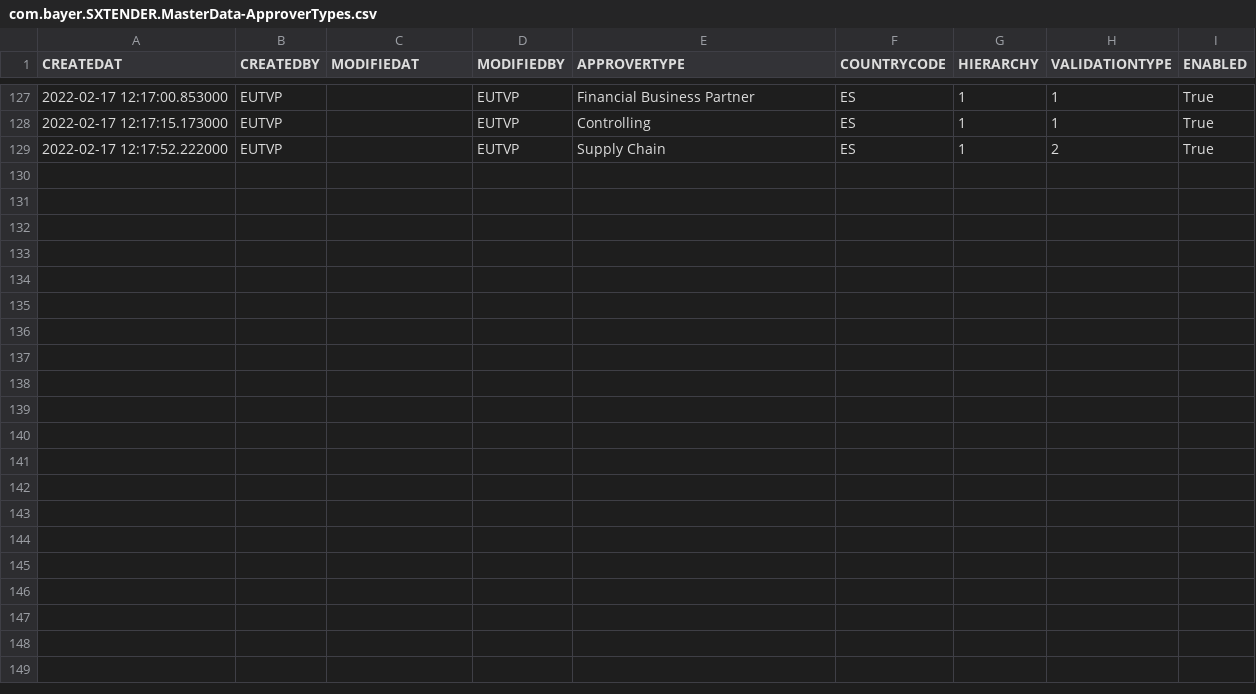
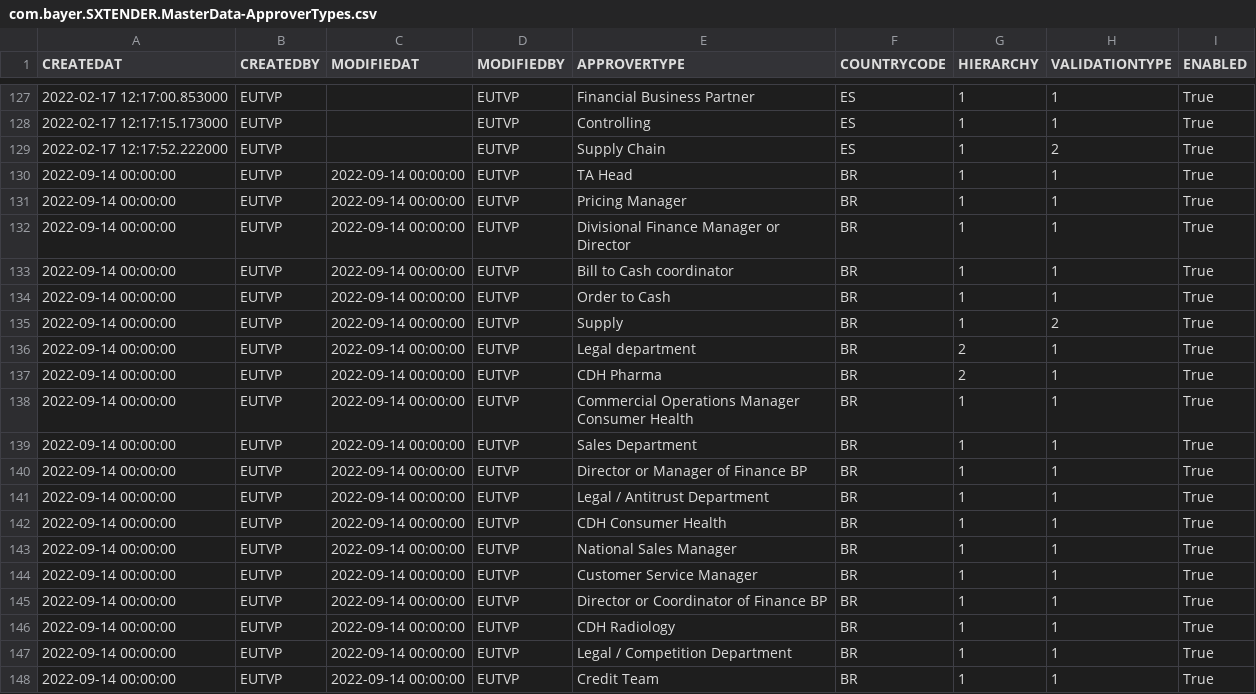
Before and after one commit to mandar-velankar/TNDR_FAST_BACKEND, a CSV file: db/csv/com.bayer.SXTENDER.MasterData-ApproverTypes.csv, drawn as a sheet; only a part is shown, gaps mark what is left out; the diff names each change by its address in the sheet, - before the commit and + after, or states it on an @@ line.

Commit message:
Prepare Brazile data for dev team

```diff
--- a/db/csv/com.bayer.SXTENDER.MasterData-ApproverTypes.csv
+++ b/db/csv/com.bayer.SXTENDER.MasterData-ApproverTypes.csv
+row 130: 2022-09-14 00:00:00 | EUTVP | 2022-09-14 00:00:00 | EUTVP | TA Head | BR | 1 | 1 | True
+row 131: 2022-09-14 00:00:00 | EUTVP | 2022-09-14 00:00:00 | EUTVP | Pricing Manager | BR | 1 | 1 | True
+row 132: 2022-09-14 00:00:00 | EUTVP | 2022-09-14 00:00:00 | EUTVP | Divisional Finance Manager or Director | BR | 1 | 1 | True
+row 133: 2022-09-14 00:00:00 | EUTVP | 2022-09-14 00:00:00 | EUTVP | Bill to Cash coordinator | BR | 1 | 1 | True
+row 134: 2022-09-14 00:00:00 | EUTVP | 2022-09-14 00:00:00 | EUTVP | Order to Cash | BR | 1 | 1 | True
+row 135: 2022-09-14 00:00:00 | EUTVP | 2022-09-14 00:00:00 | EUTVP | Supply | BR | 1 | 2 | True
+row 136: 2022-09-14 00:00:00 | EUTVP | 2022-09-14 00:00:00 | EUTVP | Legal department | BR | 2 | 1 | True
+row 137: 2022-09-14 00:00:00 | EUTVP | 2022-09-14 00:00:00 | EUTVP | CDH Pharma | BR | 2 | 1 | True
+row 138: 2022-09-14 00:00:00 | EUTVP | 2022-09-14 00:00:00 | EUTVP | Commercial Operations Manager Consumer Health | BR | 1 | 1 | True
+row 139: 2022-09-14 00:00:00 | EUTVP | 2022-09-14 00:00:00 | EUTVP | Sales Department | BR | 1 | 1 | True
+row 140: 2022-09-14 00:00:00 | EUTVP | 2022-09-14 00:00:00 | EUTVP | Director or Manager of Finance BP | BR | 1 | 1 | True
+row 141: 2022-09-14 00:00:00 | EUTVP | 2022-09-14 00:00:00 | EUTVP | Legal / Antitrust Department | BR | 1 | 1 | True
+row 142: 2022-09-14 00:00:00 | EUTVP | 2022-09-14 00:00:00 | EUTVP | CDH Consumer Health | BR | 1 | 1 | True
+row 143: 2022-09-14 00:00:00 | EUTVP | 2022-09-14 00:00:00 | EUTVP | National Sales Manager | BR | 1 | 1 | True
+row 144: 2022-09-14 00:00:00 | EUTVP | 2022-09-14 00:00:00 | EUTVP | Customer Service Manager | BR | 1 | 1 | True
+row 145: 2022-09-14 00:00:00 | EUTVP | 2022-09-14 00:00:00 | EUTVP | Director or Coordinator of Finance BP | BR | 1 | 1 | True
+row 146: 2022-09-14 00:00:00 | EUTVP | 2022-09-14 00:00:00 | EUTVP | CDH Radiology | BR | 1 | 1 | True
+row 147: 2022-09-14 00:00:00 | EUTVP | 2022-09-14 00:00:00 | EUTVP | Legal / Competition Department | BR | 1 | 1 | True
+row 148: 2022-09-14 00:00:00 | EUTVP | 2022-09-14 00:00:00 | EUTVP | Credit Team | BR | 1 | 1 | True
```
Also changed, not shown: db/csv/com.bayer.SXTENDER.AdminData-PT_TMUSERCTRY.csv, db/csv/com.bayer.SXTENDER.MasterData-COUNTRY_LEGAL_ENTITY_SIGNATORIES.csv, 17 other files.
